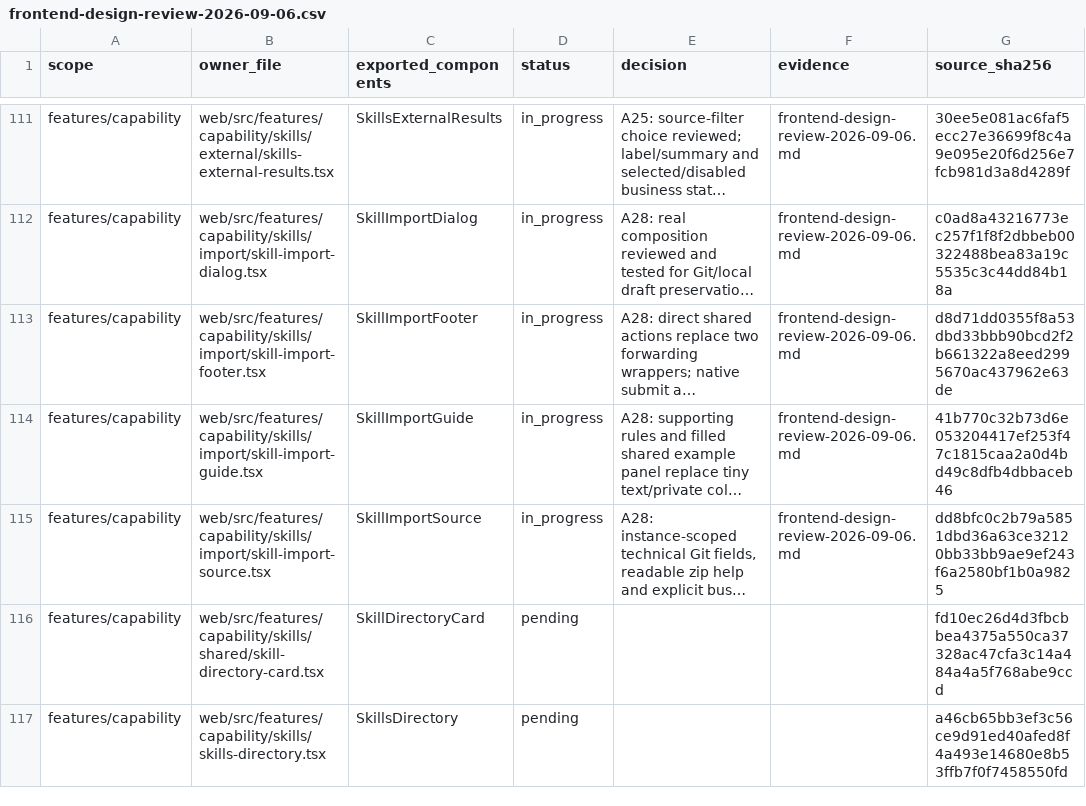
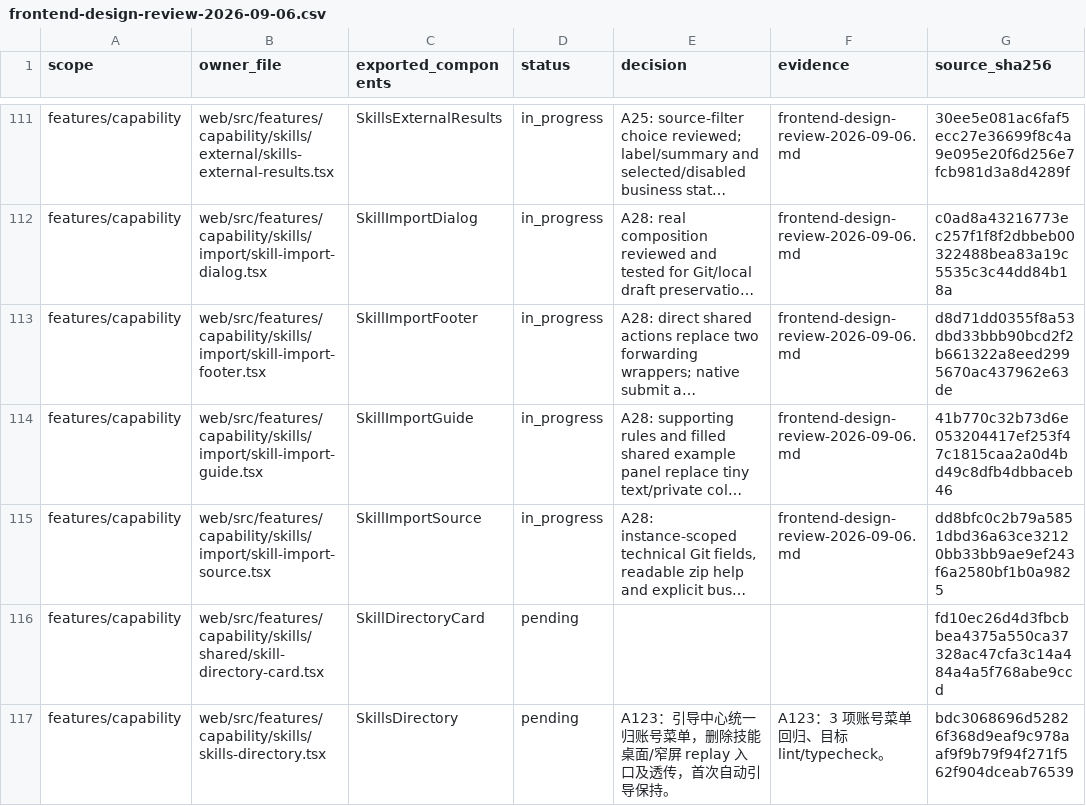
Before and after one commit to nexus-research-lab/nexus, a CSV file: docs/testing/frontend-design-review-2026-09-06.csv, drawn as a sheet; only a part is shown, gaps mark what is left out; long unchanged cells end in …; the diff covers the shown part only; the diff names each change by its address in the sheet, - before the commit and + after, or states it on an @@ line.

```diff
--- a/docs/testing/frontend-design-review-2026-09-06.csv
+++ b/docs/testing/frontend-design-review-2026-09-06.csv
-E117 (decision): (empty)
+E117 (decision): A123：引导中心统一归账号菜单，删除技能桌面/窄屏 replay 入口及透传，首次自动引导保持。
-F117 (evidence): (empty)
+F117 (evidence): A123：3 项账号菜单回归、目标 lint/typecheck。
-G117 (source_sha256): a46cb65bb3ef3c56ce9d91ed40afed8f4a493e14680e8b53ffb7f0f7458550fd
+G117 (source_sha256): bdc3068696d52826f368d9eaf9c978aaf9f9b79f94f271f562f904dceab76539
```
Also changed, not shown: 9 edited cells elsewhere in this file, 10 other files.
